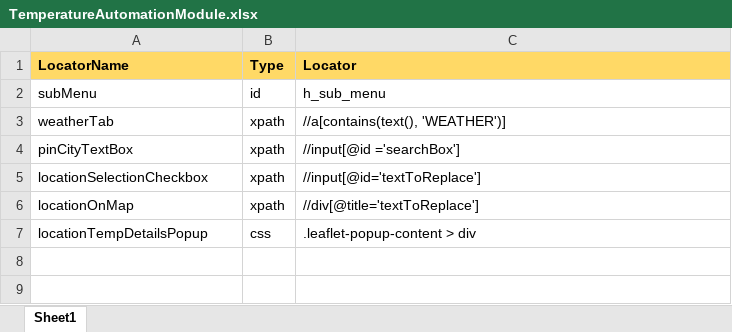
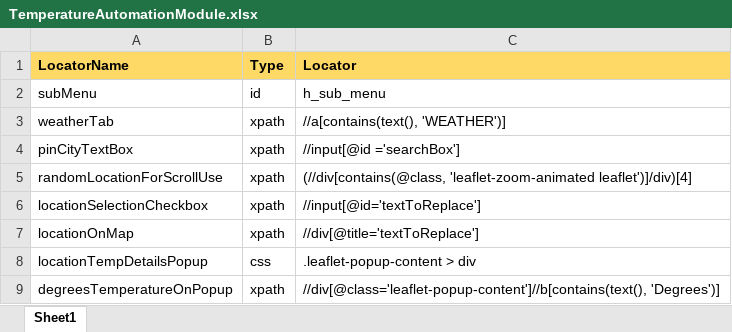
Before and after one commit to abhi189235/CodingAssignmentProject, an Excel workbook: resources/templates/PageObjects/TemperatureAutomationModule.xlsx, sheet Sheet1, drawn as a sheet; values as stored, in another font and other column widths than the file's, no borders; the diff names each change by its address in the sheet, - before the commit and + after, or states it on an @@ line.

```diff
--- a/resources/templates/PageObjects/TemperatureAutomationModule.xlsx (sheet Sheet1)
+++ b/resources/templates/PageObjects/TemperatureAutomationModule.xlsx (sheet Sheet1)
+row 5: randomLocationForScrollUse | xpath | (//div[contains(@class, 'leaflet-zoom-animated leaflet')]/div)[4]
+row 9: degreesTemperatureOnPopup | xpath | //div[@class='leaflet-popup-content']//b[contains(text(), 'Degrees')]
```
Also changed, not shown: 18 other files.
